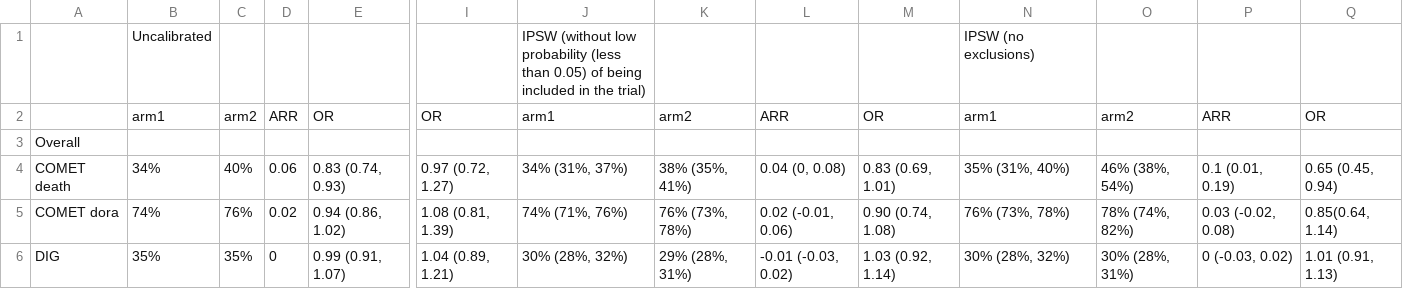
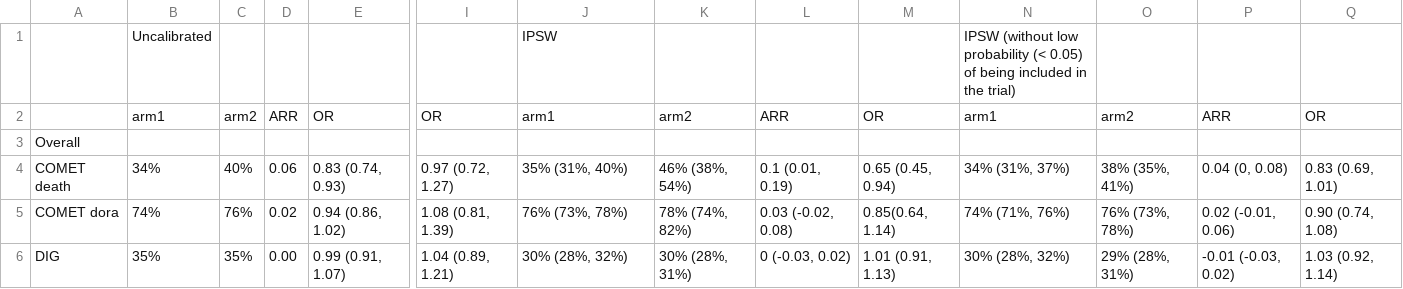
Before and after one commit to liliwei93/HF-calibration, a CSV file: S11_Exploratory analyses.csv, drawn as a sheet; only a part is shown, gaps mark what is left out; the diff covers the shown part only; the diff names each change by its address in the sheet, - before the commit and + after, or states it on an @@ line.

```diff
--- a/S11_Exploratory analyses.csv
+++ b/S11_Exploratory analyses.csv
-J1: IPSW (without low probability (less than 0.05) of being included in the trial)
+J1: IPSW
-N1: IPSW (no exclusions)
+N1: IPSW (without low probability (< 0.05) of being included in the trial)
-J4: 34% (31%, 37%)
+J4: 35% (31%, 40%)
-K4: 38% (35%, 41%)
+K4: 46% (38%, 54%)
-L4: 0.04 (0, 0.08)
+L4: 0.1 (0.01, 0.19)
-M4: 0.83 (0.69, 1.01)
+M4: 0.65 (0.45, 0.94)
-N4: 35% (31%, 40%)
+N4: 34% (31%, 37%)
-O4: 46% (38%, 54%)
+O4: 38% (35%, 41%)
-P4: 0.1 (0.01, 0.19)
+P4: 0.04 (0, 0.08)
-Q4: 0.65 (0.45, 0.94)
+Q4: 0.83 (0.69, 1.01)
-J5: 74% (71%, 76%)
+J5: 76% (73%, 78%)
-K5: 76% (73%, 78%)
+K5: 78% (74%, 82%)
-L5: 0.02 (-0.01, 0.06)
+L5: 0.03 (-0.02, 0.08)
-M5: 0.90 (0.74, 1.08)
+M5: 0.85(0.64, 1.14)
-N5: 76% (73%, 78%)
+N5: 74% (71%, 76%)
-O5: 78% (74%, 82%)
+O5: 76% (73%, 78%)
-P5: 0.03 (-0.02, 0.08)
+P5: 0.02 (-0.01, 0.06)
-Q5: 0.85(0.64, 1.14)
+Q5: 0.90 (0.74, 1.08)
-D6: 0
+D6: 0.00
-K6: 29% (28%, 31%)
+K6: 30% (28%, 31%)
-L6: -0.01 (-0.03, 0.02)
+L6: 0 (-0.03, 0.02)
-M6: 1.03 (0.92, 1.14)
+M6: 1.01 (0.91, 1.13)
-O6: 30% (28%, 31%)
+O6: 29% (28%, 31%)
-P6: 0 (-0.03, 0.02)
+P6: -0.01 (-0.03, 0.02)
-Q6: 1.01 (0.91, 1.13)
+Q6: 1.03 (0.92, 1.14)
```
Also changed, not shown: 57 edited cells elsewhere in this file, S9_Measure of effects in uncalibrated and calibrated analyses.csv.
